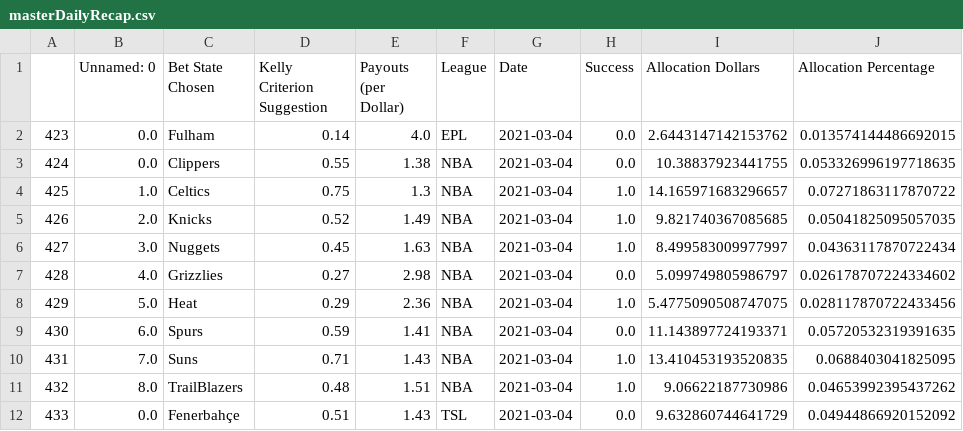
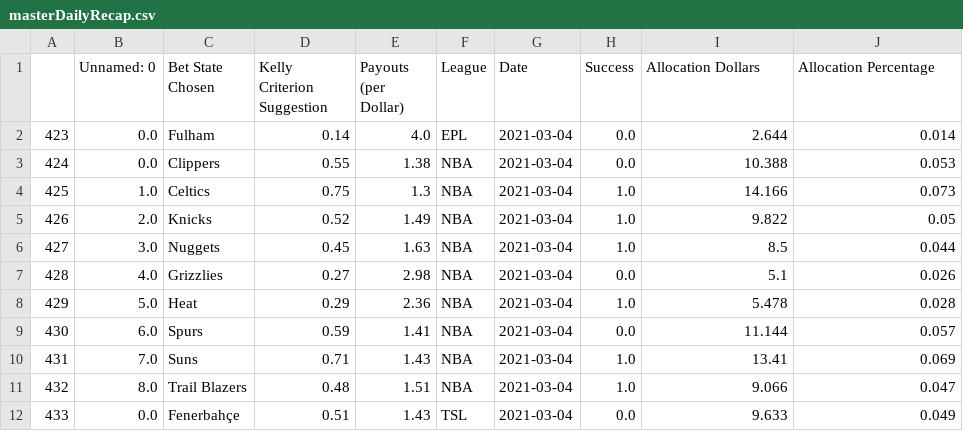
Before and after one commit to axz2000/sportsbook, a CSV file: BETATest/masterDailyRecap.csv, drawn as a sheet.

```diff
--- a/BETATest/masterDailyRecap.csv
+++ b/BETATest/masterDailyRecap.csv
@@ -1,12 +1,12 @@
 ,Unnamed: 0,Bet State Chosen,Kelly Criterion Suggestion,Payouts (per Dollar),League,Date,Success,Allocation Dollars,Allocation Percentage
-423,0.0,Fulham,0.14,4.0,EPL,2021-03-04,0.0,2.6443147142153762,0.013574144486692015
-424,0.0,Clippers,0.55,1.38,NBA,2021-03-04,0.0,10.38837923441755,0.053326996197718635
-425,1.0,Celtics,0.75,1.3,NBA,2021-03-04,1.0,14.165971683296657,0.07271863117870722
-426,2.0,Knicks,0.52,1.49,NBA,2021-03-04,1.0,9.821740367085685,0.05041825095057035
-427,3.0,Nuggets,0.45,1.63,NBA,2021-03-04,1.0,8.499583009977997,0.04363117870722434
-428,4.0,Grizzlies,0.27,2.98,NBA,2021-03-04,0.0,5.099749805986797,0.026178707224334602
-429,5.0,Heat,0.29,2.36,NBA,2021-03-04,1.0,5.4775090508747075,0.028117870722433456
-430,6.0,Spurs,0.59,1.41,NBA,2021-03-04,0.0,11.143897724193371,0.05720532319391635
-431,7.0,Suns,0.71,1.43,NBA,2021-03-04,1.0,13.410453193520835,0.0688403041825095
-432,8.0,TrailBlazers,0.48,1.51,NBA,2021-03-04,1.0,9.06622187730986,0.04653992395437262
-433,0.0,Fenerbahçe,0.51,1.43,TSL,2021-03-04,0.0,9.632860744641729,0.04944866920152092
+423,0.0,Fulham,0.14,4.0,EPL,2021-03-04,0.0,2.644,0.014
+424,0.0,Clippers,0.55,1.38,NBA,2021-03-04,0.0,10.388,0.053
+425,1.0,Celtics,0.75,1.3,NBA,2021-03-04,1.0,14.166,0.073
+426,2.0,Knicks,0.52,1.49,NBA,2021-03-04,1.0,9.822,0.05
+427,3.0,Nuggets,0.45,1.63,NBA,2021-03-04,1.0,8.5,0.044
+428,4.0,Grizzlies,0.27,2.98,NBA,2021-03-04,0.0,5.1,0.026
+429,5.0,Heat,0.29,2.36,NBA,2021-03-04,1.0,5.478,0.028
+430,6.0,Spurs,0.59,1.41,NBA,2021-03-04,0.0,11.144,0.057
+431,7.0,Suns,0.71,1.43,NBA,2021-03-04,1.0,13.41,0.069
+432,8.0,Trail Blazers,0.48,1.51,NBA,2021-03-04,1.0,9.066,0.047
+433,0.0,Fenerbahçe,0.51,1.43,TSL,2021-03-04,0.0,9.633,0.049
```
Also changed, not shown: BETATest/masterUpcoming.csv.
